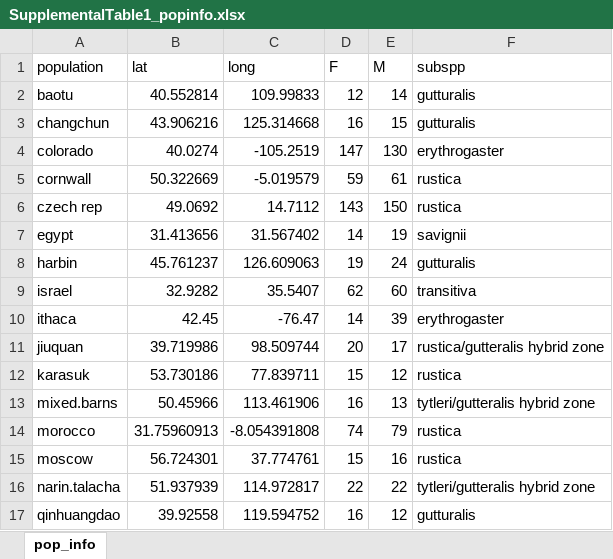
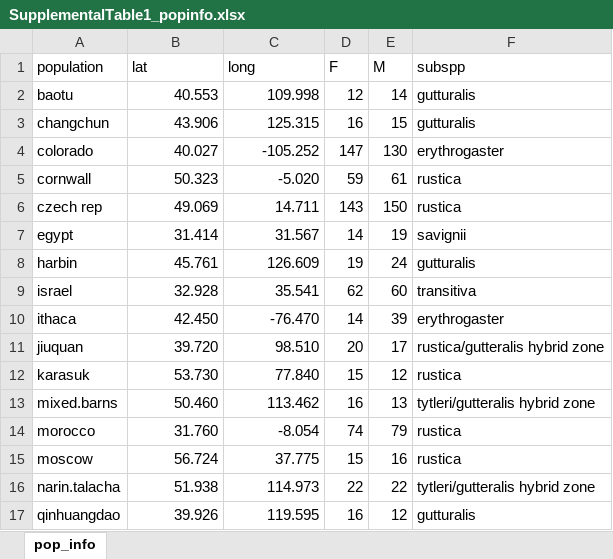
Before and after one commit to drwilkins/BARS_phenotypic_integration, an Excel workbook: Data/SupplementalTable1_popinfo.xlsx, sheet pop_info, drawn as a sheet; only a part is shown; values as stored, in another font and other column widths than the file's, no borders; the diff covers the shown part only; the diff names each change by its address in the sheet, - before the commit and + after, or states it on an @@ line.

Commit message:
data changes

```diff
--- a/Data/SupplementalTable1_popinfo.xlsx (sheet pop_info)
+++ b/Data/SupplementalTable1_popinfo.xlsx (sheet pop_info)
-B2 (lat): 40.552814
+B2 (lat): 40.553
-C2 (long): 109.99833
+C2 (long): 109.998
-B3 (lat): 43.906216
+B3 (lat): 43.906
-C3 (long): 125.314668
+C3 (long): 125.315
-B4 (lat): 40.0274
+B4 (lat): 40.027
-C4 (long): -105.2519
+C4 (long): -105.252
-B5 (lat): 50.322669
+B5 (lat): 50.323
-C5 (long): -5.019579
+C5 (long): -5.020
-B6 (lat): 49.0692
+B6 (lat): 49.069
-C6 (long): 14.7112
+C6 (long): 14.711
-B7 (lat): 31.413656
+B7 (lat): 31.414
-C7 (long): 31.567402
+C7 (long): 31.567
-B8 (lat): 45.761237
+B8 (lat): 45.761
-C8 (long): 126.609063
+C8 (long): 126.609
-B9 (lat): 32.9282
+B9 (lat): 32.928
-C9 (long): 35.5407
+C9 (long): 35.541
-B10 (lat): 42.45
+B10 (lat): 42.450
-C10 (long): -76.47
+C10 (long): -76.470
-B11 (lat): 39.719986
+B11 (lat): 39.720
-C11 (long): 98.509744
+C11 (long): 98.510
-B12 (lat): 53.730186
+B12 (lat): 53.730
-C12 (long): 77.839711
+C12 (long): 77.840
-B13 (lat): 50.45966
+B13 (lat): 50.460
-C13 (long): 113.461906
+C13 (long): 113.462
-B14 (lat): 31.75960913
+B14 (lat): 31.760
-C14 (long): -8.054391808
+C14 (long): -8.054
-B15 (lat): 56.724301
+B15 (lat): 56.724
-C15 (long): 37.774761
+C15 (long): 37.775
-B16 (lat): 51.937939
+B16 (lat): 51.938
-C16 (long): 114.972817
+C16 (long): 114.973
-B17 (lat): 39.92558
+B17 (lat): 39.926
-C17 (long): 119.594752
+C17 (long): 119.595
```
Also changed, not shown: 24 edited cells elsewhere in this sheet, 5 other files.
